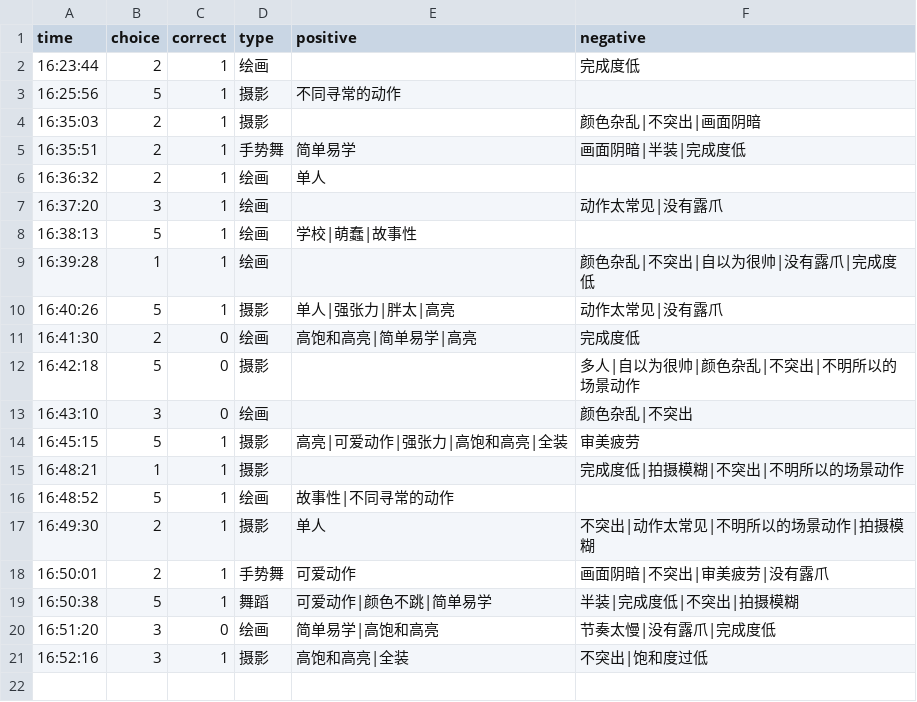
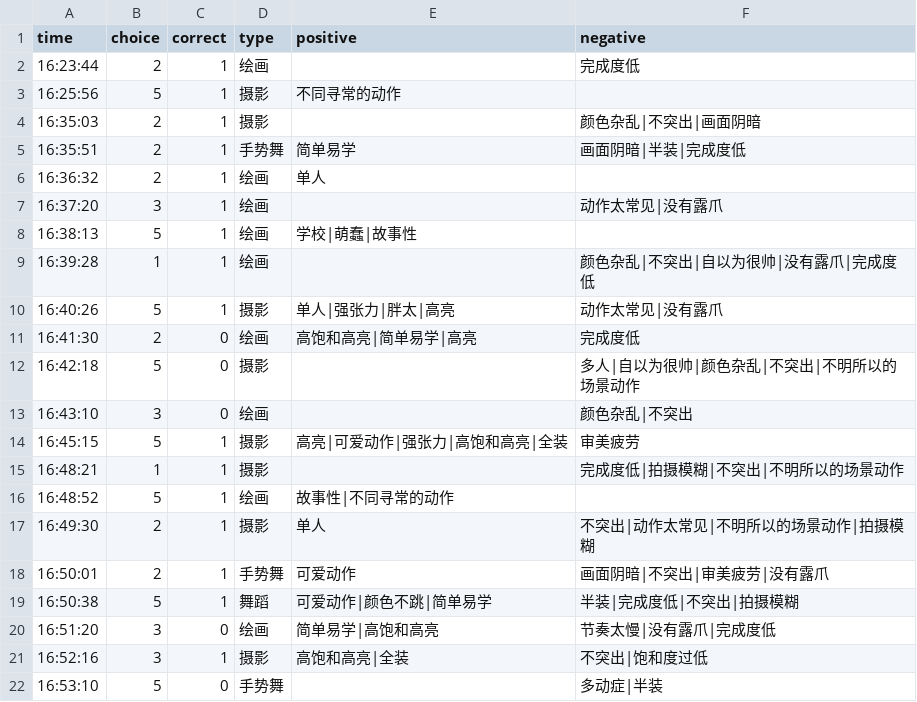
Before and after one commit to heyan9/qidi-data, a CSV file: logs/2026-11-10.csv, drawn as a sheet; the diff names each change by its address in the sheet, - before the commit and + after, or states it on an @@ line.

Commit message:
sync logs/2026-11-10.csv

```diff
--- a/logs/2026-11-10.csv
+++ b/logs/2026-11-10.csv
+row 22: 16:53:10 | 5 | 0 | 手势舞 |  | 多动症|半装
```
